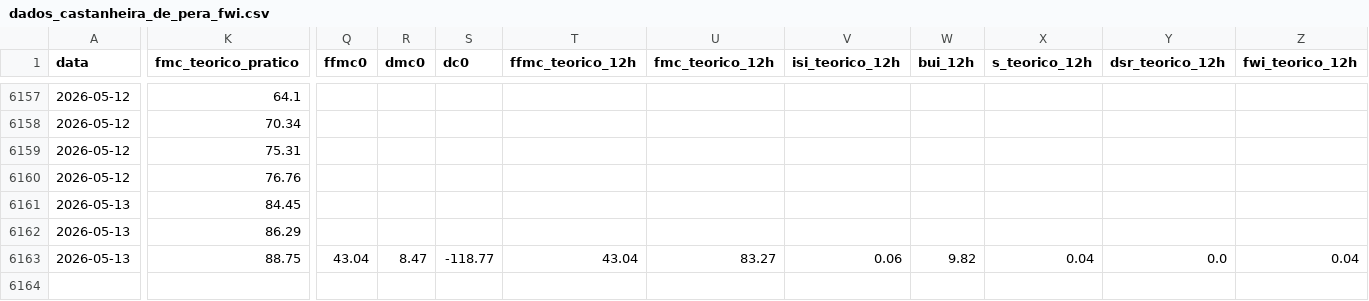
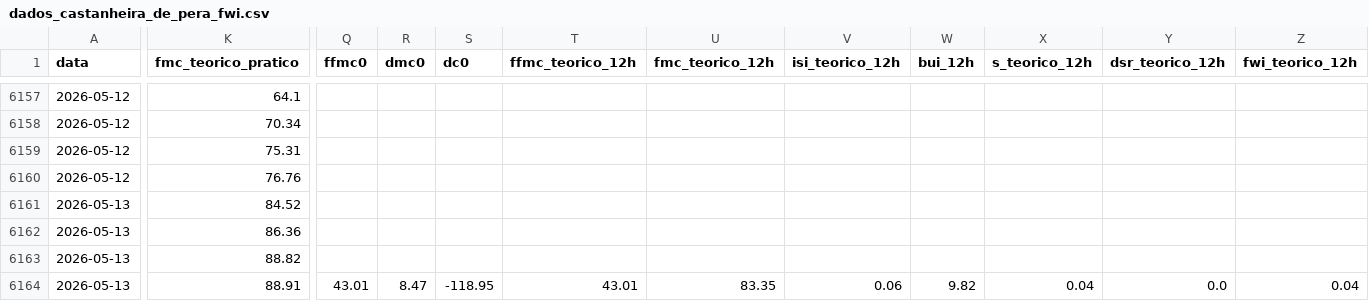
Before and after one commit to 23657/fwi-pipeline-ipt, a CSV file: dados_castanheira_de_pera_fwi.csv, drawn as a sheet; only a part is shown, gaps mark what is left out; rows hold the shown columns only; the diff covers the shown part only; the diff names each change by its address in the sheet, - before the commit and + after, or states it on an @@ line.

```diff
--- a/dados_castanheira_de_pera_fwi.csv
+++ b/dados_castanheira_de_pera_fwi.csv
-K6161 (fmc_teorico_pratico): 84.45
+K6161 (fmc_teorico_pratico): 84.52
-K6162 (fmc_teorico_pratico): 86.29
+K6162 (fmc_teorico_pratico): 86.36
-K6163 (fmc_teorico_pratico): 88.75
+K6163 (fmc_teorico_pratico): 88.82
-Q6163 (ffmc0): 43.04
+Q6163 (ffmc0): (empty)
-R6163 (dmc0): 8.47
+R6163 (dmc0): (empty)
-S6163 (dc0): -118.77
+S6163 (dc0): (empty)
-T6163 (ffmc_teorico_12h): 43.04
+T6163 (ffmc_teorico_12h): (empty)
-U6163 (fmc_teorico_12h): 83.27
+U6163 (fmc_teorico_12h): (empty)
-V6163 (isi_teorico_12h): 0.06
+V6163 (isi_teorico_12h): (empty)
-W6163 (bui_12h): 9.82
+W6163 (bui_12h): (empty)
-X6163 (s_teorico_12h): 0.04
+X6163 (s_teorico_12h): (empty)
-Y6163 (dsr_teorico_12h): 0.0
+Y6163 (dsr_teorico_12h): (empty)
-Z6163 (fwi_teorico_12h): 0.04
+Z6163 (fwi_teorico_12h): (empty)
+row 6164: 2026-05-13 | 88.91 | 43.01 | 8.47 | -118.95 | 43.01 | 83.35 | 0.06 | 9.82 | 0.04 | 0.0 | 0.04
```
Also changed, not shown: 1 edited cell elsewhere in this file, dados_ferreira_do_zezere_fwi.csv, dados_macao_fwi.csv, 2 other files.
